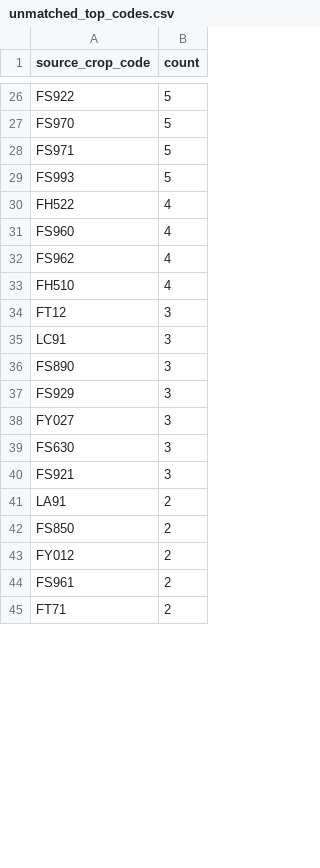
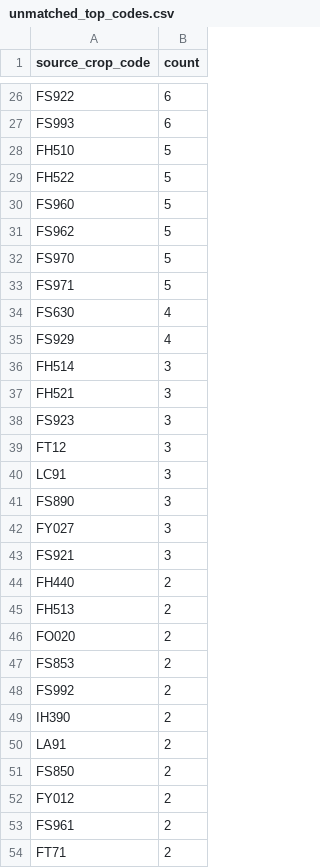
Before and after one commit to junborisproject0207-collab/vege-price-backend, a CSV file: output/unmatched_top_codes.csv, drawn as a sheet; only a part is shown, gaps mark what is left out; removed rows and columns are numbered as before the commit, all else as after; the diff covers the shown part only; the diff names each change by its address in the sheet, - before the commit and + after, or states it on an @@ line.

```diff
--- a/output/unmatched_top_codes.csv
+++ b/output/unmatched_top_codes.csv
-B26 (count): 5
+B26 (count): 6
+row 27: FS993 | 6
+row 28: FH510 | 5
+row 29: FH522 | 5
+row 30: FS960 | 5
+row 31: FS962 | 5
-row 29: FS993 | 5
-row 30: FH522 | 4
-A34 (source_crop_code): FS960
+A34 (source_crop_code): FS630
-A35 (source_crop_code): FS962
+A35 (source_crop_code): FS929
-row 33: FH510 | 4
+row 36: FH514 | 3
+row 37: FH521 | 3
+row 38: FS923 | 3
-row 37: FS929 | 3
-row 39: FS630 | 3
+row 44: FH440 | 2
+row 45: FH513 | 2
+row 46: FO020 | 2
+row 47: FS853 | 2
+row 48: FS992 | 2
+row 49: IH390 | 2
```
Also changed, not shown: 19 added rows, 24 removed rows and 4 edited cells elsewhere in this file, output/unmatched_price_items.csv, output/unmatched_top_names.csv, 9 other files.
